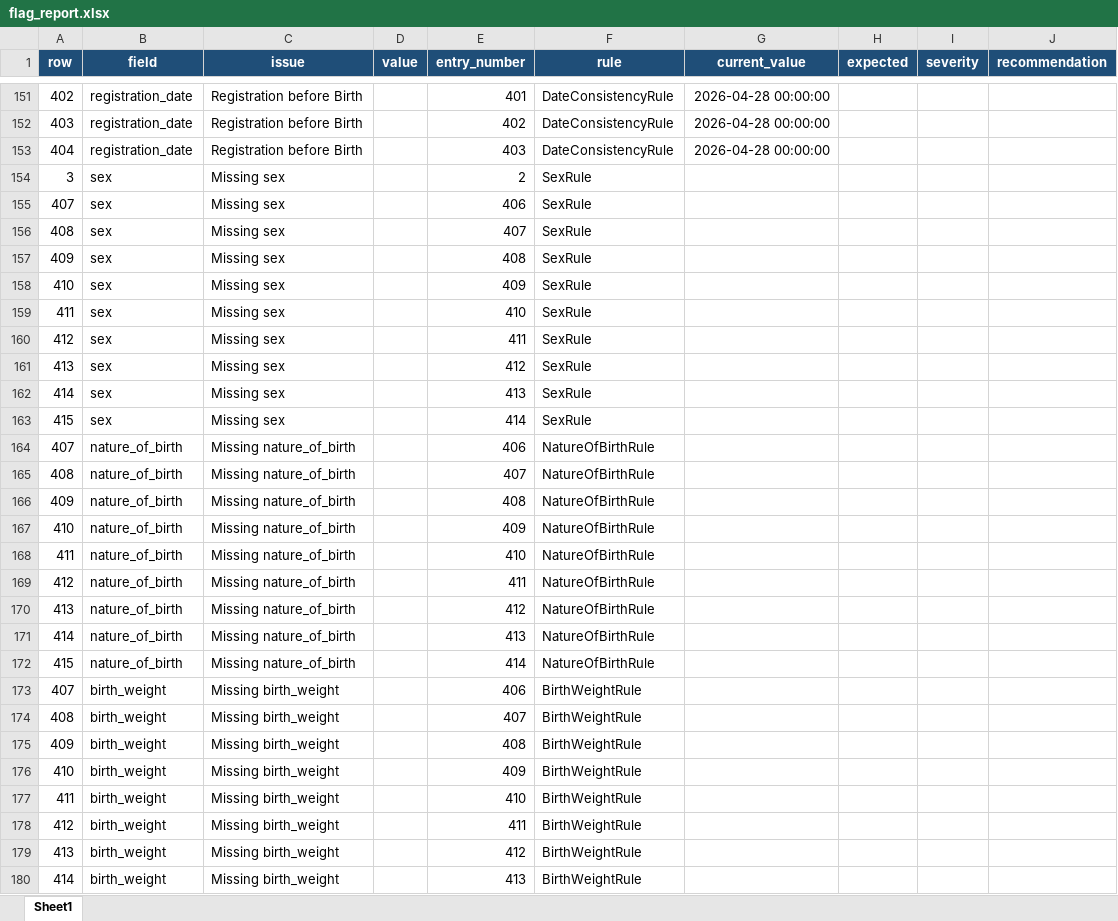
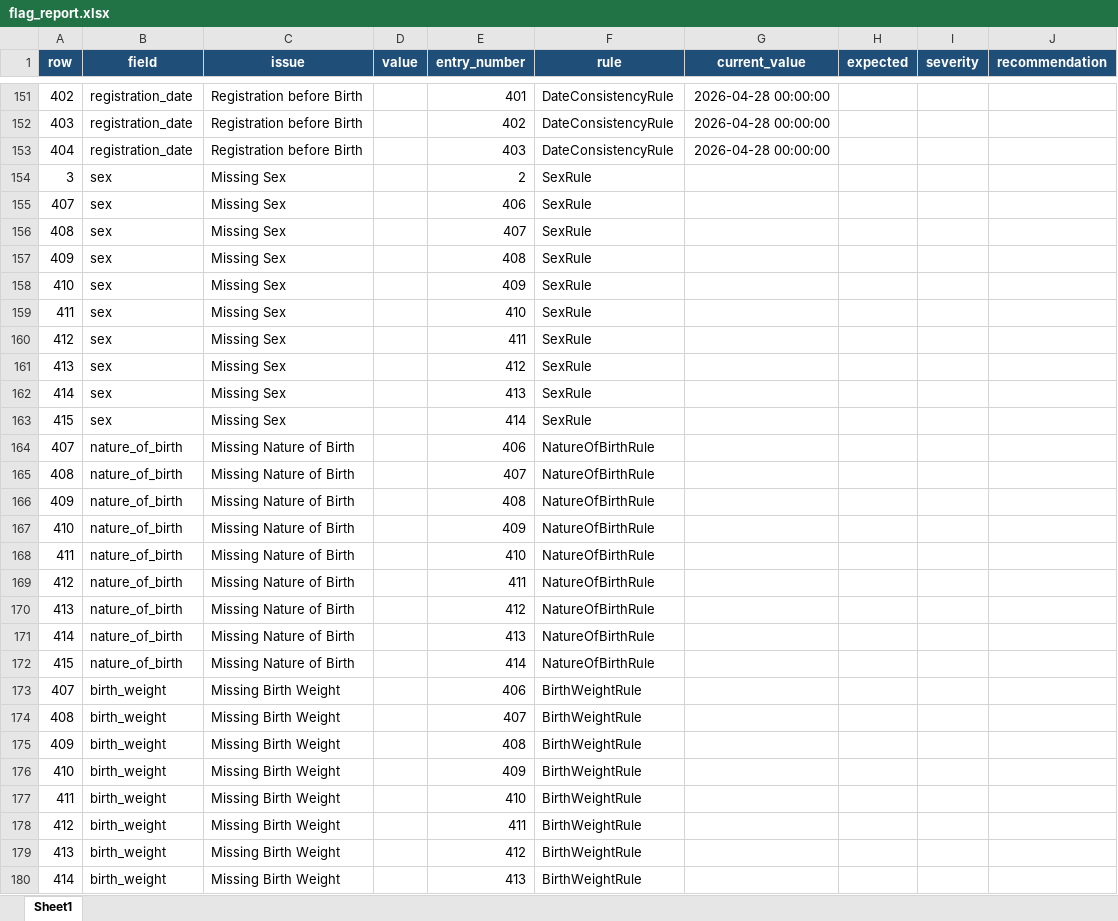
Before and after one commit to Bennyaks/CRDQE, an Excel workbook: data/output/flags/flag_report.xlsx, sheet Sheet1, drawn as a sheet; only a part is shown, gaps mark what is left out; values as stored, in another font and other column widths than the file's, no borders; the diff covers the shown part only; the diff names each change by its address in the sheet, - before the commit and + after, or states it on an @@ line.

Commit message:
Complete Birth validation engine v1

```diff
--- a/data/output/flags/flag_report.xlsx (sheet Sheet1)
+++ b/data/output/flags/flag_report.xlsx (sheet Sheet1)
-C154:C163 (issue): Missing sex
+C154:C163 (issue): Missing Sex
-C164:C172 (issue): Missing nature_of_birth
+C164:C172 (issue): Missing Nature of Birth
-C173:C180 (issue): Missing birth_weight
+C173:C180 (issue): Missing Birth Weight
```
Also changed, not shown: 10 edited cells elsewhere in this sheet, data/output/cleaned/cleaned_data.xlsx, data/output/summaries/summary_report.xlsx, 8 other files.
